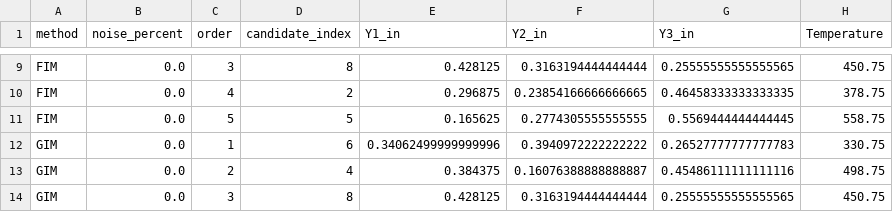
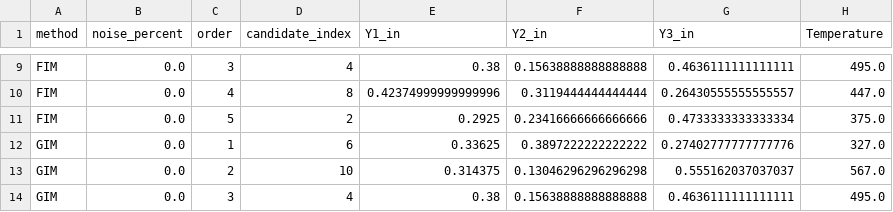
Before and after one commit to Kehinde-TU-Berlin/OpticalExperimentalDesign-kineticParameterEstimation, a CSV file: testingcfd13/cfd_oed_selected_experiments.csv, drawn as a sheet; only a part is shown, gaps mark what is left out; the diff covers the shown part only; the diff names each change by its address in the sheet, - before the commit and + after, or states it on an @@ line.

```diff
--- a/testingcfd13/cfd_oed_selected_experiments.csv
+++ b/testingcfd13/cfd_oed_selected_experiments.csv
-D9 (candidate_index): 8
+D9 (candidate_index): 4
-E9 (Y1_in): 0.428125
+E9 (Y1_in): 0.38
-F9 (Y2_in): 0.3163194444444444
+F9 (Y2_in): 0.15638888888888888
-G9 (Y3_in): 0.25555555555555565
+G9 (Y3_in): 0.4636111111111111
-H9 (Temperature): 450.75
+H9 (Temperature): 495.0
-D10 (candidate_index): 2
+D10 (candidate_index): 8
-E10 (Y1_in): 0.296875
+E10 (Y1_in): 0.42374999999999996
-F10 (Y2_in): 0.23854166666666665
+F10 (Y2_in): 0.3119444444444444
-G10 (Y3_in): 0.46458333333333335
+G10 (Y3_in): 0.26430555555555557
-H10 (Temperature): 378.75
+H10 (Temperature): 447.0
-D11 (candidate_index): 5
+D11 (candidate_index): 2
-E11 (Y1_in): 0.165625
+E11 (Y1_in): 0.2925
-F11 (Y2_in): 0.2774305555555555
+F11 (Y2_in): 0.23416666666666666
-G11 (Y3_in): 0.5569444444444445
+G11 (Y3_in): 0.4733333333333334
-H11 (Temperature): 558.75
+H11 (Temperature): 375.0
-E12 (Y1_in): 0.34062499999999996
+E12 (Y1_in): 0.33625
-F12 (Y2_in): 0.3940972222222222
+F12 (Y2_in): 0.3897222222222222
-G12 (Y3_in): 0.26527777777777783
+G12 (Y3_in): 0.27402777777777776
-H12 (Temperature): 330.75
+H12 (Temperature): 327.0
-D13 (candidate_index): 4
+D13 (candidate_index): 10
-E13 (Y1_in): 0.384375
+E13 (Y1_in): 0.314375
-F13 (Y2_in): 0.16076388888888887
+F13 (Y2_in): 0.13046296296296298
-G13 (Y3_in): 0.45486111111111116
+G13 (Y3_in): 0.555162037037037
-H13 (Temperature): 498.75
+H13 (Temperature): 567.0
-D14 (candidate_index): 8
+D14 (candidate_index): 4
-E14 (Y1_in): 0.428125
+E14 (Y1_in): 0.38
-F14 (Y2_in): 0.3163194444444444
+F14 (Y2_in): 0.15638888888888888
-G14 (Y3_in): 0.25555555555555565
+G14 (Y3_in): 0.4636111111111111
-H14 (Temperature): 450.75
+H14 (Temperature): 495.0
```
Also changed, not shown: 99 edited cells elsewhere in this file, testingcfd13/cfd_oed_summary.csv, 21 other files.
